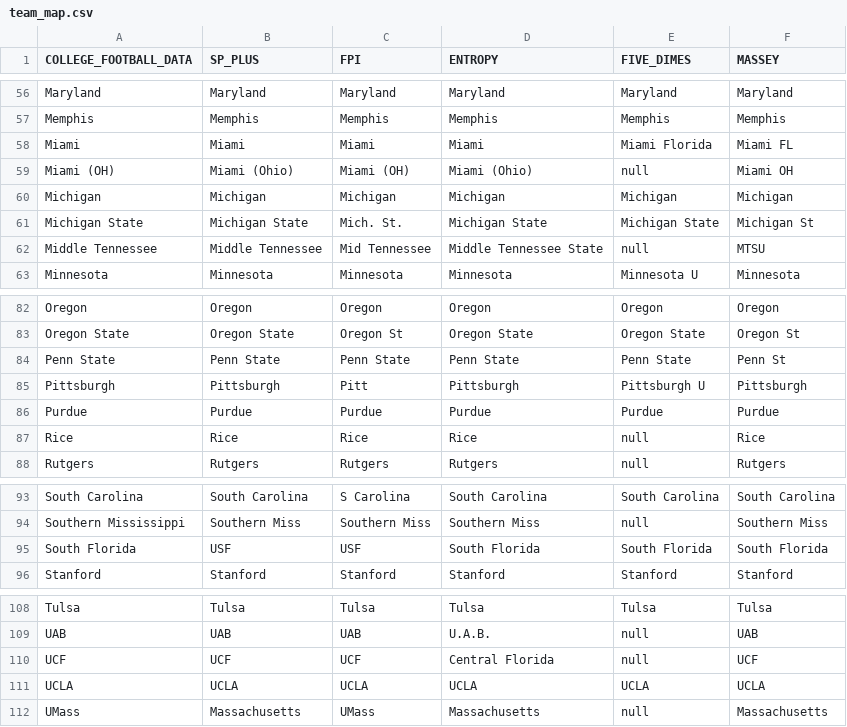
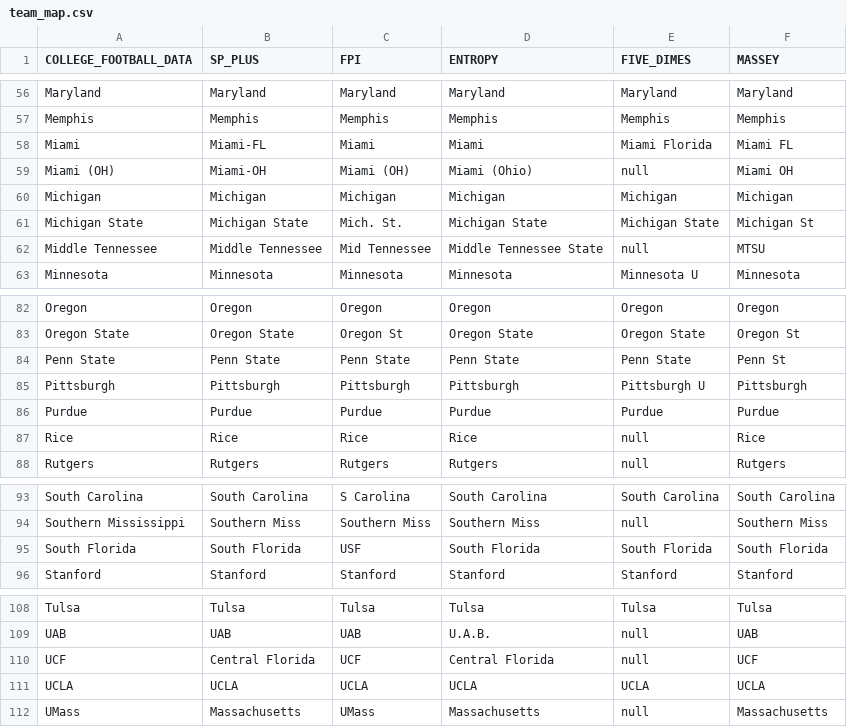
Before and after one commit to tom-wagner/cfb-server, a CSV file: ratings/inputs/team_map.csv, drawn as a sheet; only a part is shown, gaps mark what is left out.

Commit message:
Update all team ratings and team map

```diff
--- a/ratings/inputs/team_map.csv
+++ b/ratings/inputs/team_map.csv
@@ -57,4 +57,4 @@ Maryland,Maryland,Maryland,Maryland,Maryland,Maryland
 Memphis,Memphis,Memphis,Memphis,Memphis,Memphis
-Miami,Miami,Miami,Miami,Miami Florida,Miami FL
-Miami (OH),Miami (Ohio),Miami (OH),Miami (Ohio),null,Miami OH
+Miami,Miami-FL,Miami,Miami,Miami Florida,Miami FL
+Miami (OH),Miami-OH,Miami (OH),Miami (Ohio),null,Miami OH
 Michigan,Michigan,Michigan,Michigan,Michigan,Michigan
@@ -84,3 +84,3 @@ Oregon State,Oregon State,Oregon St,Oregon State,Oregon State,Oregon St
 Penn State,Penn State,Penn State,Penn State,Penn State,Penn St
-Pittsburgh,Pittsburgh,Pitt,Pittsburgh,Pittsburgh U,Pittsburgh
+Pittsburgh,Pittsburgh,Pittsburgh,Pittsburgh,Pittsburgh U,Pittsburgh
 Purdue,Purdue,Purdue,Purdue,Purdue,Purdue
@@ -94,3 +94,3 @@ South Carolina,South Carolina,S Carolina,South Carolina,South Carolina,South Car
 Southern Mississippi,Southern Miss,Southern Miss,Southern Miss,null,Southern Miss
-South Florida,USF,USF,South Florida,South Florida,South Florida
+South Florida,South Florida,USF,South Florida,South Florida,South Florida
 Stanford,Stanford,Stanford,Stanford,Stanford,Stanford
@@ -109,3 +109,3 @@ Tulsa,Tulsa,Tulsa,Tulsa,Tulsa,Tulsa
 UAB,UAB,UAB,U.A.B.,null,UAB
-UCF,UCF,UCF,Central Florida,null,UCF
+UCF,Central Florida,UCF,Central Florida,null,UCF
 UCLA,UCLA,UCLA,UCLA,UCLA,UCLA
```
Also changed, not shown: 24 other files.
